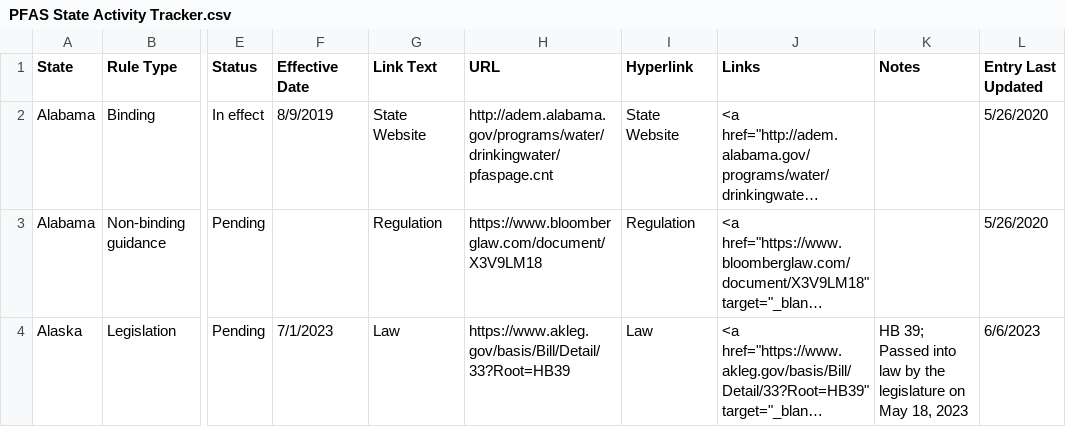
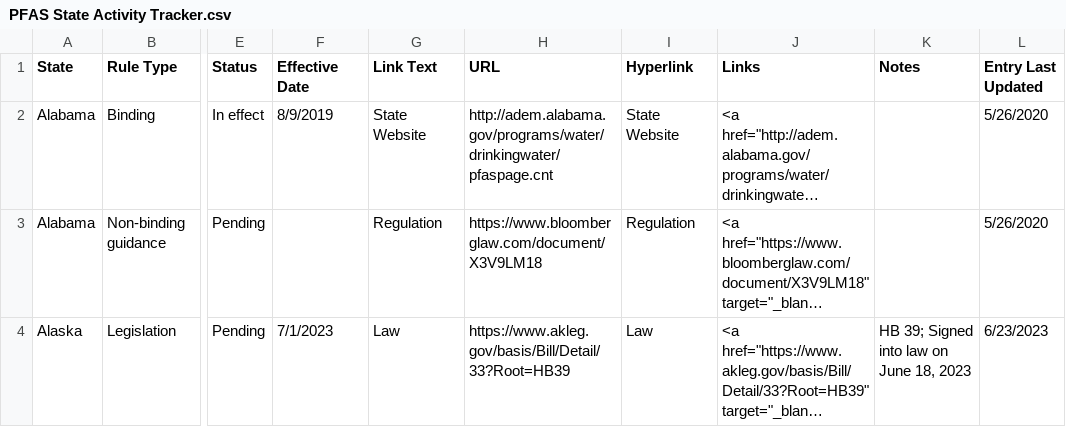
Before and after one commit to Bloomberg-Industry-Group-Investigations/PFAS-State-Activity-Tracker, a CSV file: data/PFAS State Activity Tracker.csv, drawn as a sheet; only a part is shown, gaps mark what is left out; long unchanged cells end in …; the diff covers the shown part only; the diff names each change by its address in the sheet, - before the commit and + after, or states it on an @@ line.

```diff
--- a/data/PFAS State Activity Tracker.csv
+++ b/data/PFAS State Activity Tracker.csv
-K4 (Notes): HB 39; Passed into law by the legislature on May 18, 2023
+K4 (Notes): HB 39; Signed into law on June 18, 2023
-L4 (Entry Last Updated): 6/6/2023
+L4 (Entry Last Updated): 6/23/2023
```
Also changed, not shown: 4 added rows, 3 removed rows and 6 edited cells elsewhere in this file.
